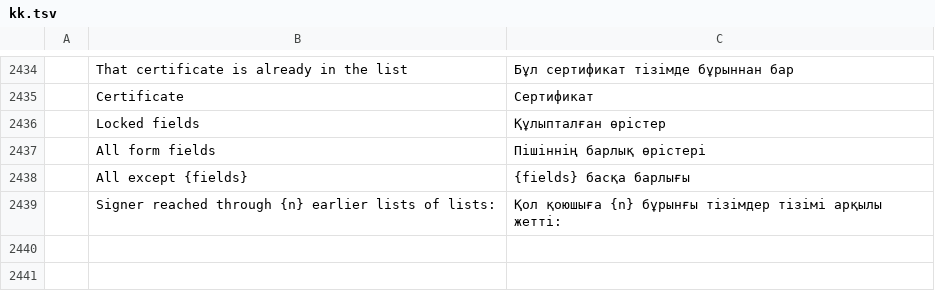
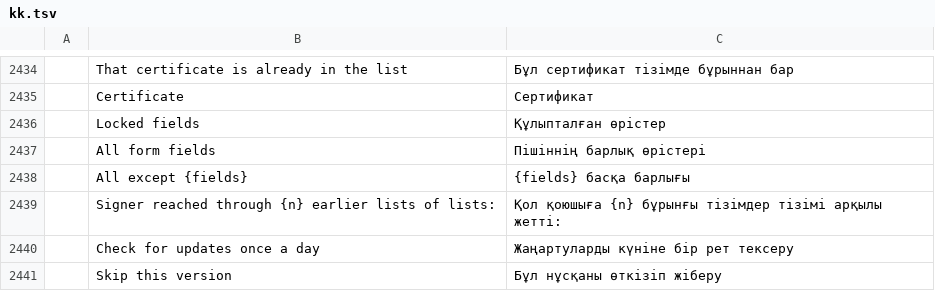
Before and after one commit to kristianrama/cleonpdf, a TSV file: crates/ui-egui/src/i18n/kk.tsv, drawn as a sheet; only a part is shown, gaps mark what is left out; the diff names each change by its address in the sheet, - before the commit and + after, or states it on an @@ line.

```diff
--- a/crates/ui-egui/src/i18n/kk.tsv
+++ b/crates/ui-egui/src/i18n/kk.tsv
+row 2440:  | Check for updates once a day | Жаңартуларды күніне бір рет тексеру
+row 2441:  | Skip this version | Бұл нұсқаны өткізіп жіберу
```
Also changed, not shown: crates/ui-egui/src/i18n/bg.tsv, crates/ui-egui/src/i18n/el.tsv, 31 other files.
